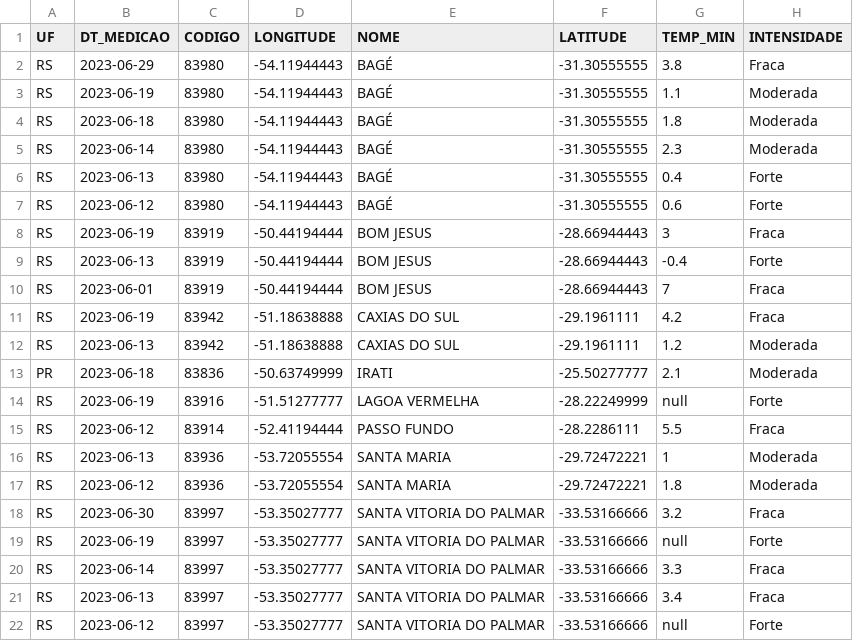
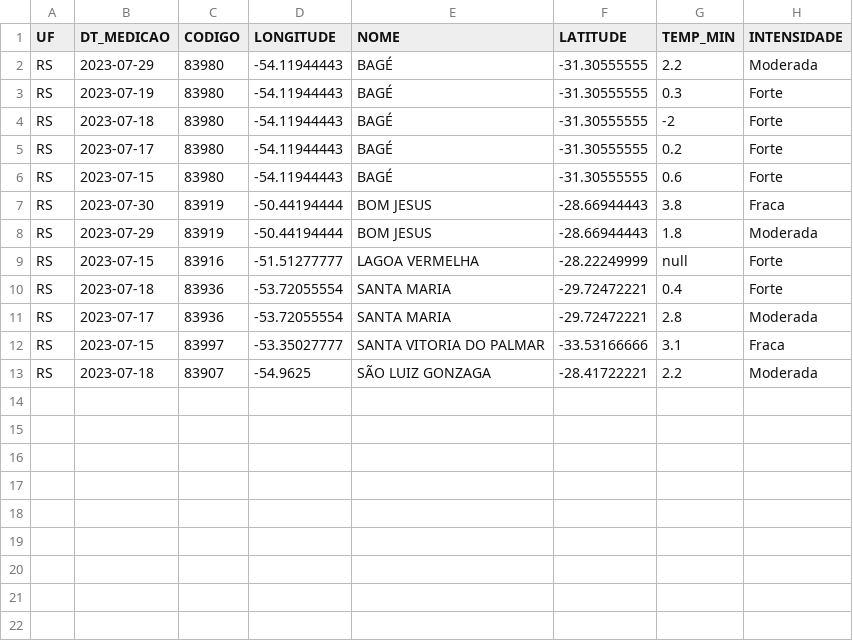
Before and after one commit to fms-1988/Brazil-Frost-DataUpdater, a CSV file: data/new_data.csv, drawn as a sheet.

```diff
--- a/data/new_data.csv
+++ b/data/new_data.csv
@@ -1,22 +1,13 @@
 UF;DT_MEDICAO;CODIGO;LONGITUDE;NOME;LATITUDE;TEMP_MIN;INTENSIDADE
-RS;2023-06-29;83980;-54.11944443;BAGÉ;-31.30555555;3.8;Fraca
-RS;2023-06-19;83980;-54.11944443;BAGÉ;-31.30555555;1.1;Moderada
-RS;2023-06-18;83980;-54.11944443;BAGÉ;-31.30555555;1.8;Moderada
-RS;2023-06-14;83980;-54.11944443;BAGÉ;-31.30555555;2.3;Moderada
-RS;2023-06-13;83980;-54.11944443;BAGÉ;-31.30555555;0.4;Forte
-RS;2023-06-12;83980;-54.11944443;BAGÉ;-31.30555555;0.6;Forte
-RS;2023-06-19;83919;-50.44194444;BOM JESUS;-28.66944443;3;Fraca
-RS;2023-06-13;83919;-50.44194444;BOM JESUS;-28.66944443;-0.4;Forte
-RS;2023-06-01;83919;-50.44194444;BOM JESUS;-28.66944443;7;Fraca
-RS;2023-06-19;83942;-51.18638888;CAXIAS DO SUL;-29.1961111;4.2;Fraca
-RS;2023-06-13;83942;-51.18638888;CAXIAS DO SUL;-29.1961111;1.2;Moderada
-PR;2023-06-18;83836;-50.63749999;IRATI;-25.50277777;2.1;Moderada
-RS;2023-06-19;83916;-51.51277777;LAGOA VERMELHA;-28.22249999;null;Forte
-RS;2023-06-12;83914;-52.41194444;PASSO FUNDO;-28.2286111;5.5;Fraca
-RS;2023-06-13;83936;-53.72055554;SANTA MARIA;-29.72472221;1;Moderada
-RS;2023-06-12;83936;-53.72055554;SANTA MARIA;-29.72472221;1.8;Moderada
-RS;2023-06-30;83997;-53.35027777;SANTA VITORIA DO PALMAR;-33.53166666;3.2;Fraca
-RS;2023-06-19;83997;-53.35027777;SANTA VITORIA DO PALMAR;-33.53166666;null;Forte
-RS;2023-06-14;83997;-53.35027777;SANTA VITORIA DO PALMAR;-33.53166666;3.3;Fraca
-RS;2023-06-13;83997;-53.35027777;SANTA VITORIA DO PALMAR;-33.53166666;3.4;Fraca
-RS;2023-06-12;83997;-53.35027777;SANTA VITORIA DO PALMAR;-33.53166666;null;Forte
+RS;2023-07-29;83980;-54.11944443;BAGÉ;-31.30555555;2.2;Moderada
+RS;2023-07-19;83980;-54.11944443;BAGÉ;-31.30555555;0.3;Forte
+RS;2023-07-18;83980;-54.11944443;BAGÉ;-31.30555555;-2;Forte
+RS;2023-07-17;83980;-54.11944443;BAGÉ;-31.30555555;0.2;Forte
+RS;2023-07-15;83980;-54.11944443;BAGÉ;-31.30555555;0.6;Forte
+RS;2023-07-30;83919;-50.44194444;BOM JESUS;-28.66944443;3.8;Fraca
+RS;2023-07-29;83919;-50.44194444;BOM JESUS;-28.66944443;1.8;Moderada
+RS;2023-07-15;83916;-51.51277777;LAGOA VERMELHA;-28.22249999;null;Forte
+RS;2023-07-18;83936;-53.72055554;SANTA MARIA;-29.72472221;0.4;Forte
+RS;2023-07-17;83936;-53.72055554;SANTA MARIA;-29.72472221;2.8;Moderada
+RS;2023-07-15;83997;-53.35027777;SANTA VITORIA DO PALMAR;-33.53166666;3.1;Fraca
+RS;2023-07-18;83907;-54.9625;SÃO LUIZ GONZAGA;-28.41722221;2.2;Moderada
```
Also changed, not shown: data/data.csv.
